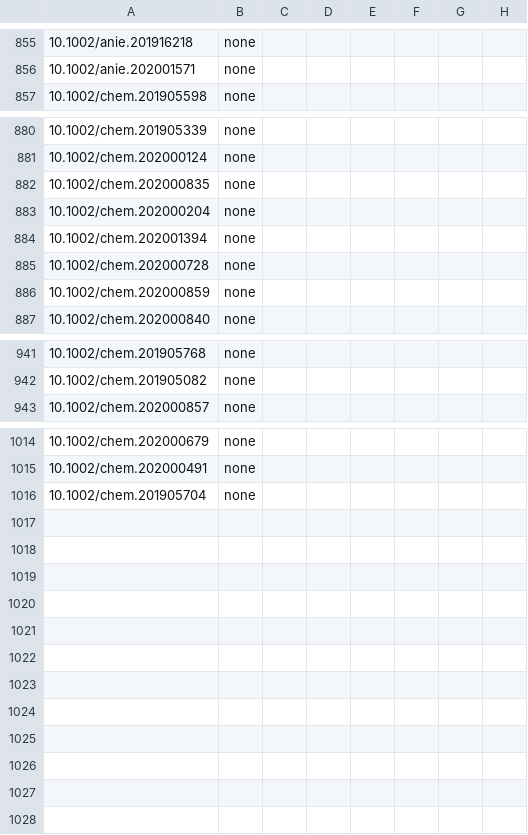
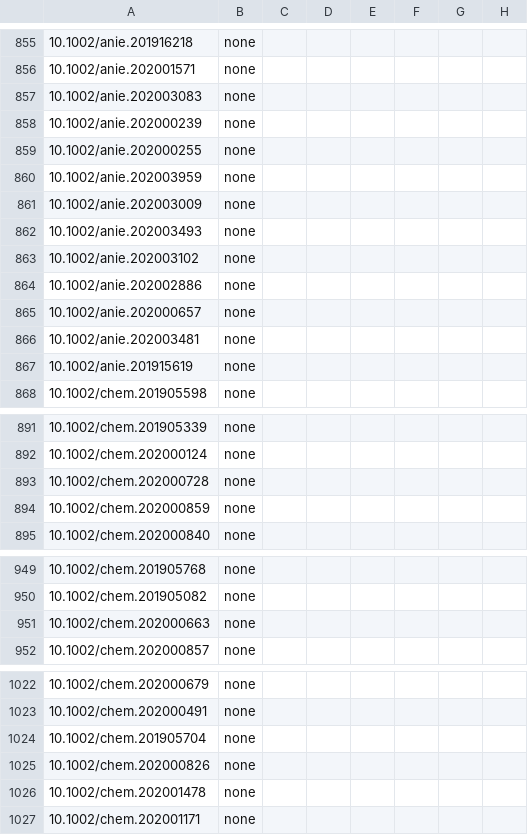
Before and after one commit to supersciencegrl/easy-wiley, a CSV file: chemeurj_old.csv, drawn as a sheet; only a part is shown, gaps mark what is left out; the diff covers the shown part only.

```diff
--- a/chemeurj_old.csv
+++ b/chemeurj_old.csv
@@ -856,2 +856,13 @@
 10.1002/anie.202001571,none
+10.1002/anie.202003083,none
+10.1002/anie.202000239,none
+10.1002/anie.202000255,none
+10.1002/anie.202003959,none
+10.1002/anie.202003009,none
+10.1002/anie.202003493,none
+10.1002/anie.202003102,none
+10.1002/anie.202002886,none
+10.1002/anie.202000657,none
+10.1002/anie.202003481,none
+10.1002/anie.201915619,none
 10.1002/chem.201905598,none
@@ -881,5 +892,2 @@
 10.1002/chem.202000124,none
-10.1002/chem.202000835,none
-10.1002/chem.202000204,none
-10.1002/chem.202001394,none
 10.1002/chem.202000728,none
@@ -942,2 +950,3 @@
 10.1002/chem.201905082,none
+10.1002/chem.202000663,none
 10.1002/chem.202000857,none
@@ -1016 +1024,4 @@
 10.1002/chem.201905704,none
+10.1002/chem.202000826,none
+10.1002/chem.202001478,none
+10.1002/chem.202001171,none
```
Also changed, not shown: 26 moved rows elsewhere in this file, acie_old.csv, advsynthcatal_old.csv, 3 other files.
